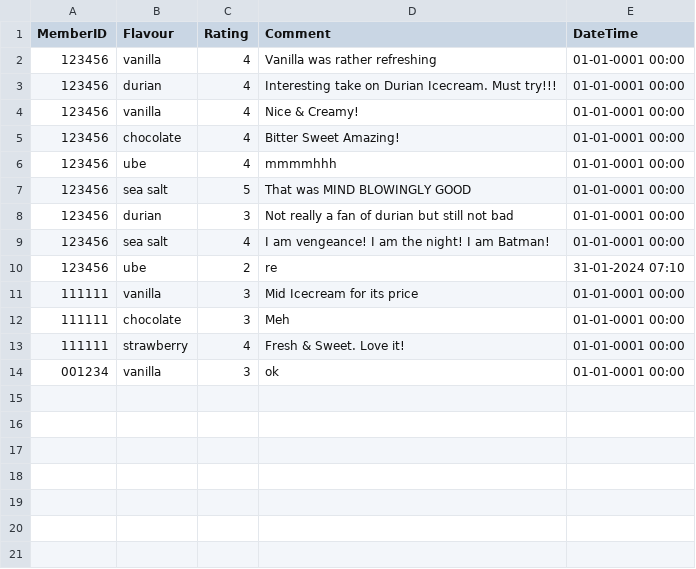
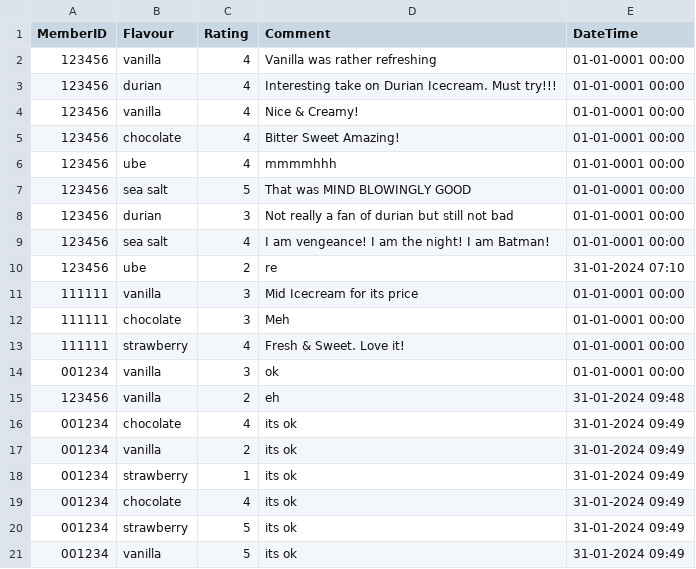
Before and after one commit to dallaschan1/PRG-ASSG2, a CSV file: S10258596G_PRG2Assignment/bin/Debug/net6.0/reviews.csv, drawn as a sheet.

```diff
--- a/S10258596G_PRG2Assignment/bin/Debug/net6.0/reviews.csv
+++ b/S10258596G_PRG2Assignment/bin/Debug/net6.0/reviews.csv
@@ -14 +14,8 @@ MemberID,Flavour,Rating,Comment,DateTime
 001234,vanilla,3,ok,01-01-0001 00:00
+123456,vanilla,2,eh,31-01-2024 09:48
+001234,chocolate,4,its ok,31-01-2024 09:49
+001234,vanilla,2,its ok,31-01-2024 09:49
+001234,strawberry,1,its ok,31-01-2024 09:49
+001234,chocolate,4,its ok,31-01-2024 09:49
+001234,strawberry,5,its ok,31-01-2024 09:49
+001234,vanilla,5,its ok,31-01-2024 09:49
```
Also changed, not shown: 8 other files.
